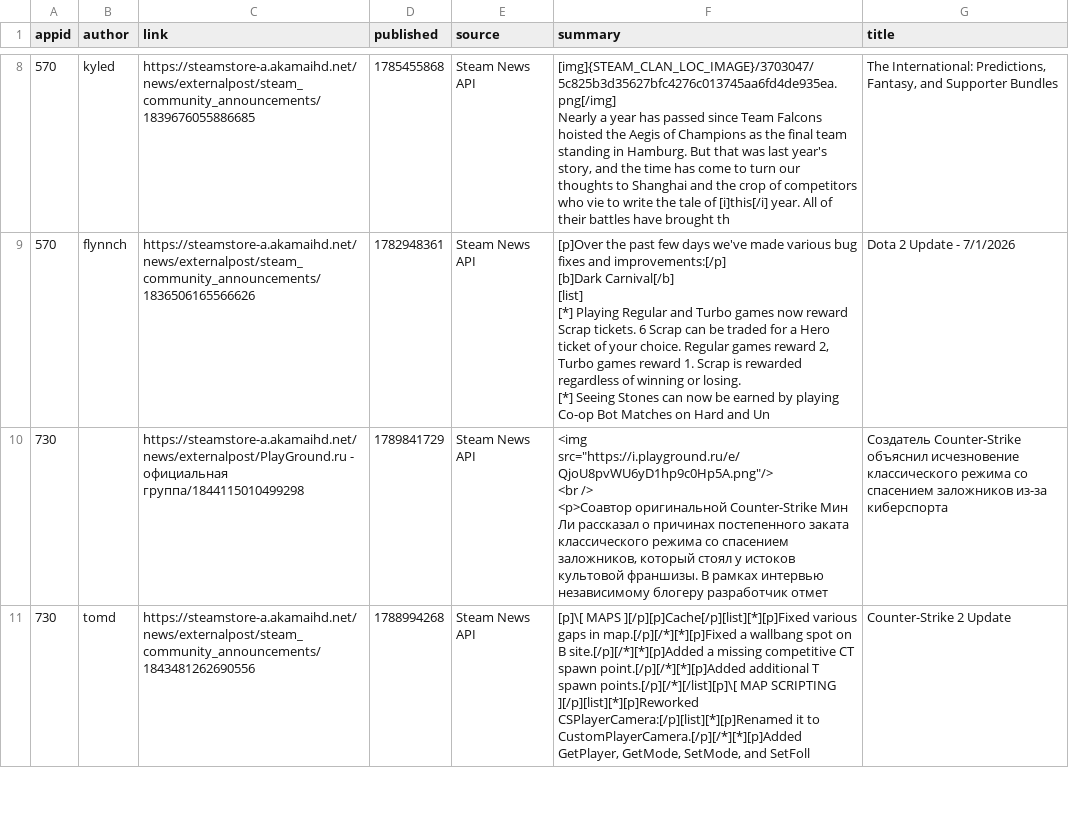
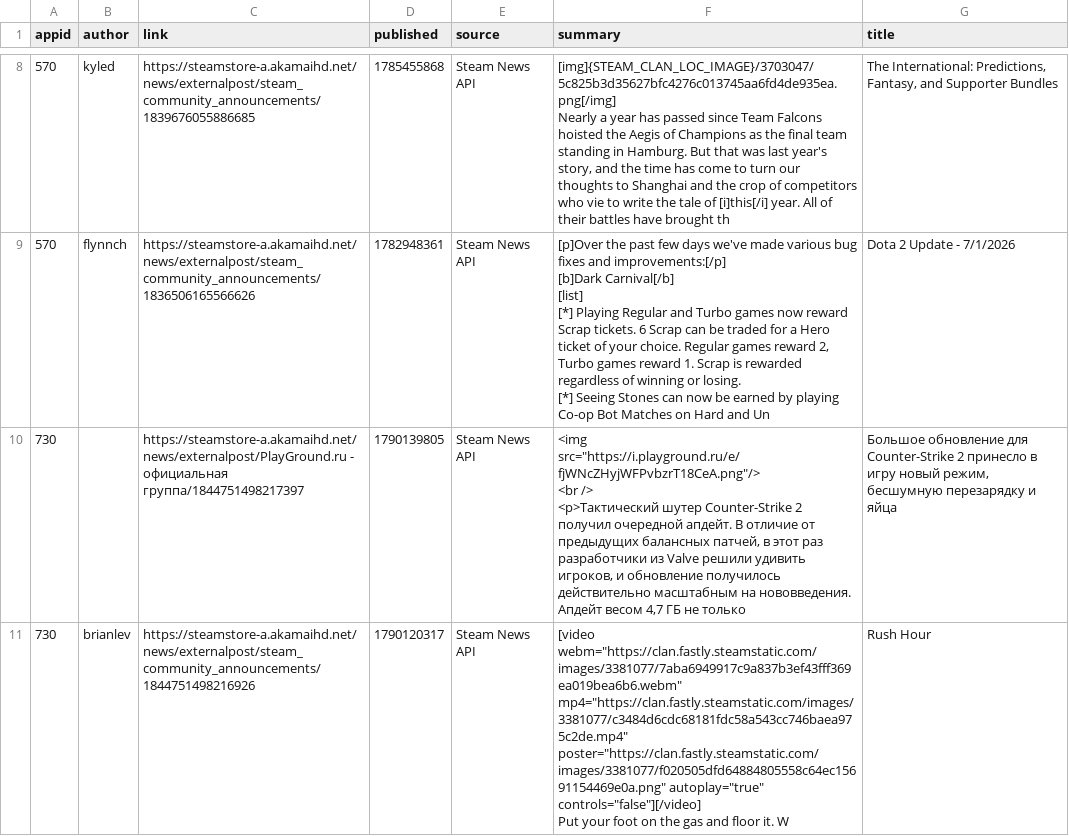
Before and after one commit to BennetttChen/Python-crawl, a CSV file: output/steam_news.csv, drawn as a sheet; only a part is shown, gaps mark what is left out; the shorter side is filled out with more unchanged rows; ↵ is a line break in a cell; the diff covers the shown part only; the diff names each change by its address in the sheet, - before the commit and + after, or states it on an @@ line.

```diff
--- a/output/steam_news.csv
+++ b/output/steam_news.csv
+row 10: 730 |  | https://steamstore-a.akamaihd.net/news/externalpost/PlayGround.ru - официальная группа/1844751498217397 | 1790139805 | Steam News API | <img src="https://i.playground.ru/e/fjWNcZHyjWFPvbzrT18CeA.png"/> ↵ <br /> ↵ <p>Тактический шутер Counter-Strike 2 получил очередной апдейт. В отличие от предыдущих балансных патчей, в этот раз разработчики из Valve решили удивить игроков, и обновление получилось действительно масштабным на нововведения. Апдейт весом 4,7 ГБ не только | Большое обновление для Counter-Strike 2 принесло в игру новый режим, бесшумную перезарядку и яйца
+row 11: 730 | brianlev | https://steamstore-a.akamaihd.net/news/externalpost/steam_community_announcements/1844751498216926 | 1790120317 | Steam News API | [video webm="https://clan.fastly.steamstatic.com/images/3381077/7aba6949917c9a837b3ef43fff369ea019bea6b6.webm" mp4="https://clan.fastly.steamstatic.com/images/3381077/c3484d6cdc68181fdc58a543cc746baea975c2de.mp4" poster="https://clan.fastly.steamstatic.com/images/3381077/f020505dfd64884805558c64ec15691154469e0a.png" autoplay="true" controls="false"][/video] ↵ Put your foot on the gas and floor it. W | Rush Hour
```
Also changed, not shown: 1 added row and 3 removed rows elsewhere in this file, output/bili_timeline.csv, 4 other files.
